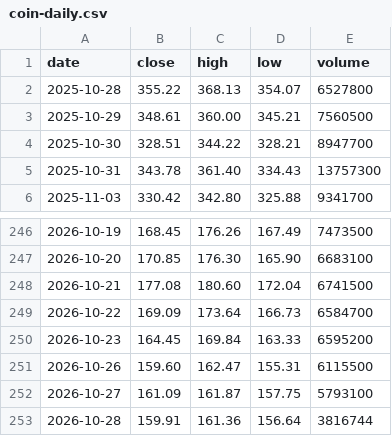
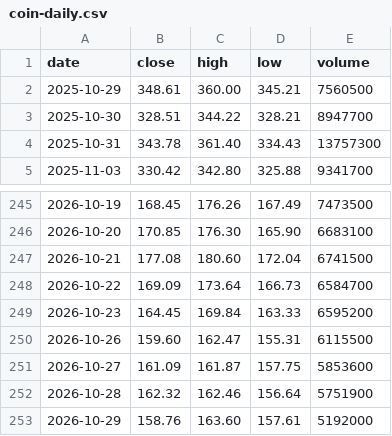
Before and after one commit to mycelrh/mycel, a CSV file: sim/coin-daily.csv, drawn as a sheet; only a part is shown, gaps mark what is left out.

```diff
--- a/sim/coin-daily.csv
+++ b/sim/coin-daily.csv
@@ -1,3 +1,2 @@
 date,close,high,low,volume
-2025-10-28,355.22,368.13,354.07,6527800
 2025-10-29,348.61,360.00,345.21,7560500
@@ -251,3 +250,4 @@ date,close,high,low,volume
 2026-10-26,159.60,162.47,155.31,6115500
-2026-10-27,161.09,161.87,157.75,5793100
-2026-10-28,159.91,161.36,156.64,3816744
+2026-10-27,161.09,161.87,157.75,5853600
+2026-10-28,162.32,162.46,156.64,5751900
+2026-10-29,158.76,163.60,157.61,5192000
```
Also changed, not shown: 3 other files.
